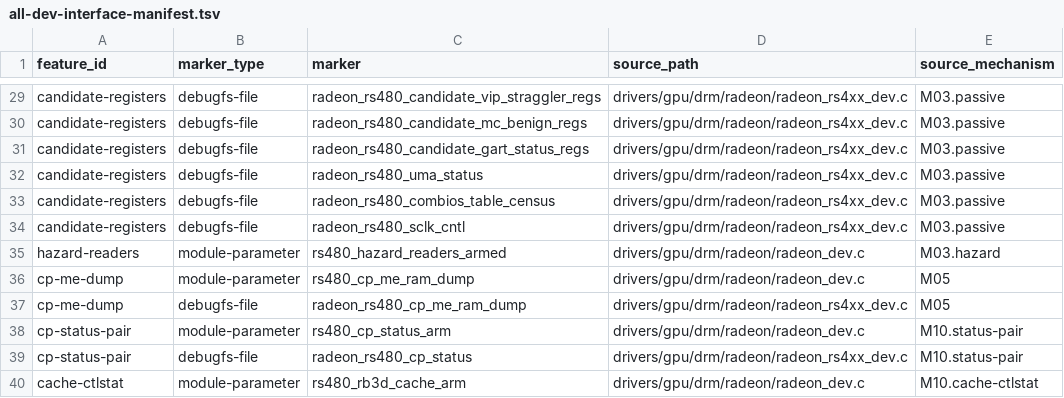
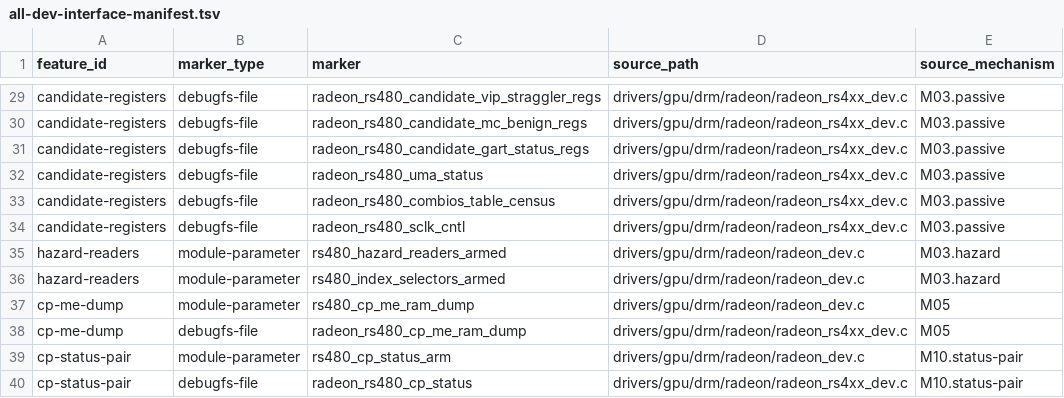
Before and after one commit to Oichkatzelesfrettschen/linux-radeon-gororoba, a TSV file: policy/all-dev-interface-manifest.tsv, drawn as a sheet; only a part is shown, gaps mark what is left out; the shorter side is filled out with more unchanged rows.

```diff
--- a/policy/all-dev-interface-manifest.tsv
+++ b/policy/all-dev-interface-manifest.tsv
@@ -35,2 +35,3 @@ candidate-registers	debugfs-file	radeon_rs480_sclk_cntl	drivers/gpu/drm/radeon/r
 hazard-readers	module-parameter	rs480_hazard_readers_armed	drivers/gpu/drm/radeon/radeon_dev.c	M03.hazard
+hazard-readers	module-parameter	rs480_index_selectors_armed	drivers/gpu/drm/radeon/radeon_dev.c	M03.hazard
 cp-me-dump	module-parameter	rs480_cp_me_ram_dump	drivers/gpu/drm/radeon/radeon_dev.c	M05
```
Also changed, not shown: policy/rs4xx-guard-scope.tsv, 9 other files.
